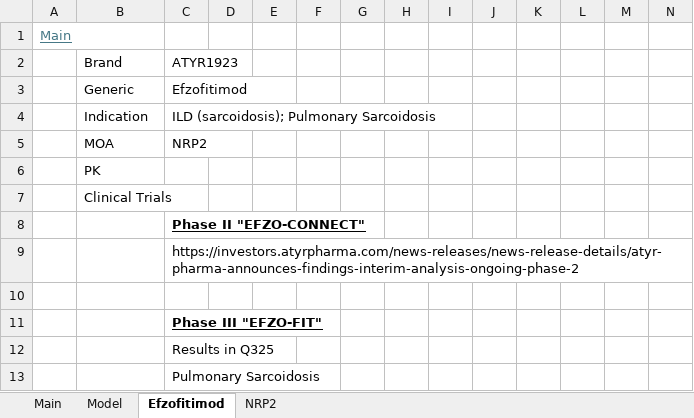
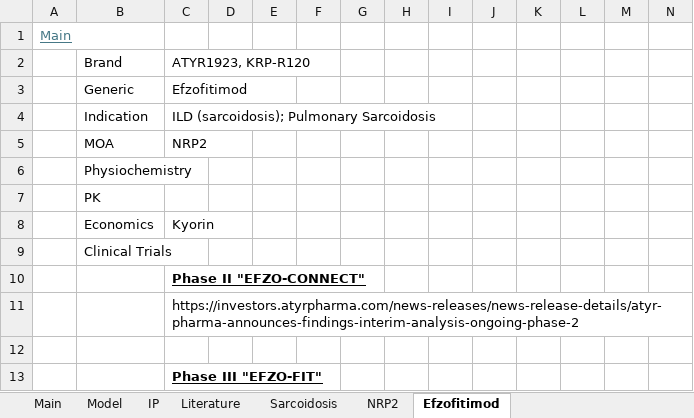
Before and after one commit to LiamRender/models, an Excel workbook: ATYR.xlsx, sheet Efzofitimod, drawn as a sheet; only a part is shown; the shorter side is filled out with more unchanged rows; values as stored, in another font and other column widths than the file's, no borders; rows hold the shown columns only; the diff names each change by its address in the sheet, - before the commit and + after, or states it on an @@ line.

```diff
--- a/ATYR.xlsx (sheet Efzofitimod)
+++ b/ATYR.xlsx (sheet Efzofitimod)
+sheet tab: IP
+sheet tab: Literature
+sheet tab: Sarcoidosis
@@ sheet tab order changed: Main | Model | IP | Literature | Sarcoidosis | NRP2 | Efzofitimod @@
-C2: ATYR1923
+C2: ATYR1923, KRP-R120
+row 6:  | Physiochemistry
+row 8:  | Economics | Kyorin
```
Also changed, not shown: sheet NRP2, sheet Main, ABBV.xlsx, BMY.xlsx, 5 other files.
